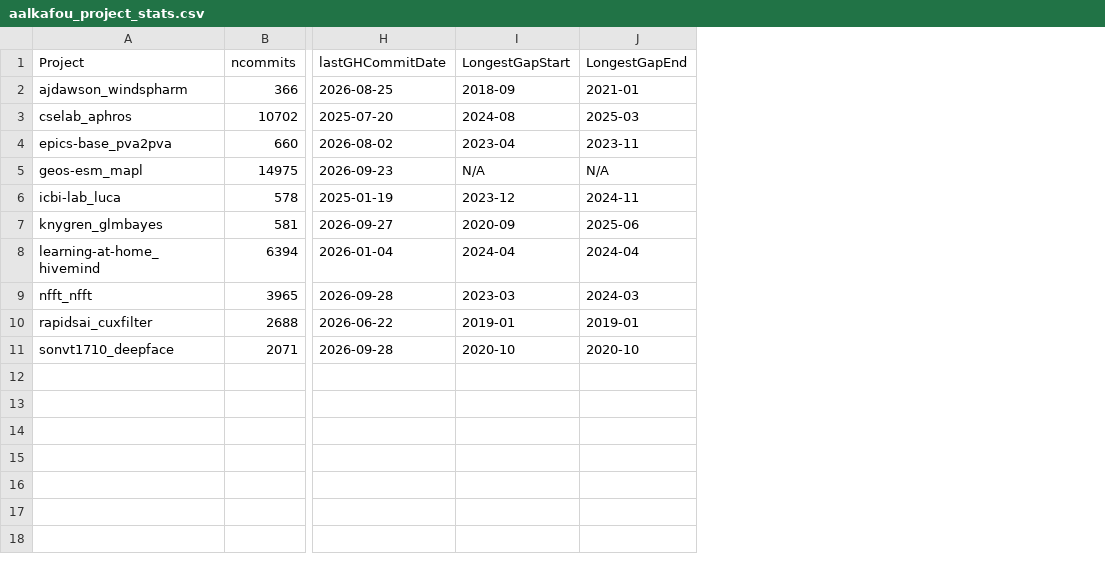
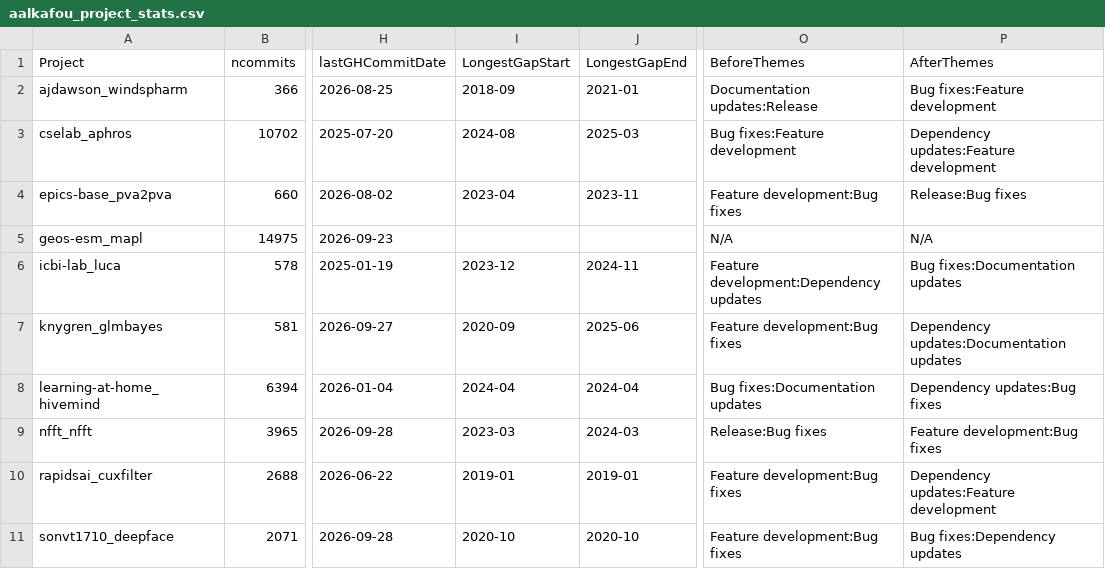
Before and after one commit to Amiraa-Alkafoury/MiniProject2, a CSV file: aalkafou_project_stats.csv, drawn as a sheet; only a part is shown, gaps mark what is left out; the diff names each change by its address in the sheet, - before the commit and + after, or states it on an @@ line.

Commit message:
Complete MiniProject2 Part 3 gap investigation

```diff
--- a/aalkafou_project_stats.csv
+++ b/aalkafou_project_stats.csv
+column O (BeforeThemes), rows 2-11: Documentation updates:Release | Bug fixes:Feature development | Feature development:Bug fixes | N/A | Feature development:Dependency updates | Feature development:Bug fixes | Bug fixes:Documentation updates | Release:Bug fixes | Feature development:Bug fixes | Feature development:Bug fixes
+column P (AfterThemes), rows 2-11: Bug fixes:Feature development | Dependency updates:Feature development | Release:Bug fixes | N/A | Bug fixes:Documentation updates | Dependency updates:Documentation updates | Dependency updates:Bug fixes | Feature development:Bug fixes | Dependency updates:Feature development | Bug fixes:Dependency updates
-I5 (LongestGapStart): N/A
+I5 (LongestGapStart): (empty)
-J5 (LongestGapEnd): N/A
+J5 (LongestGapEnd): (empty)
```
Also changed, not shown: 2 other files.
